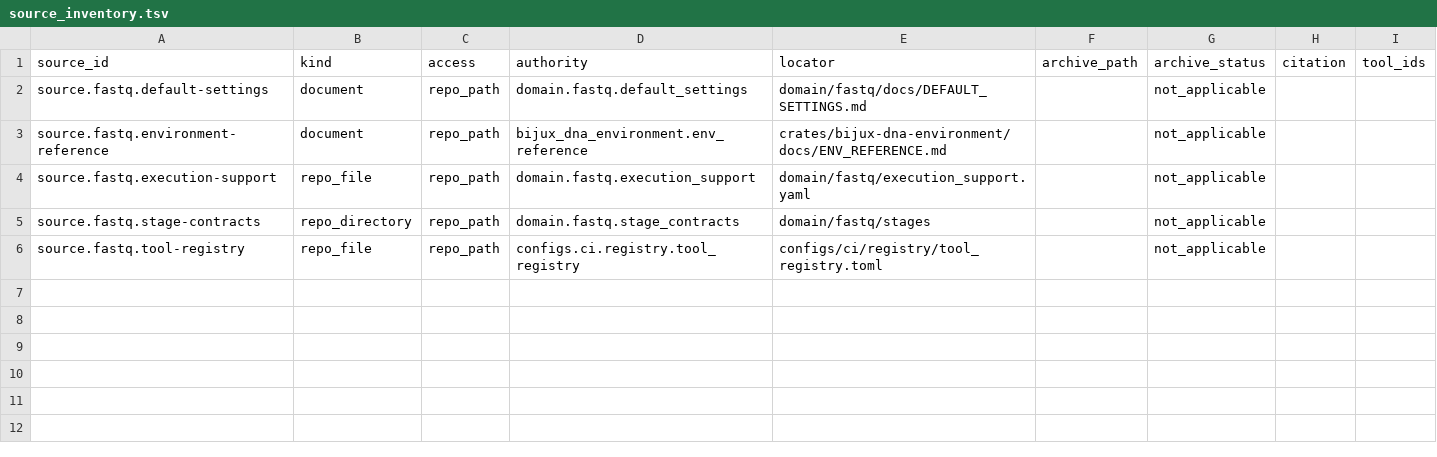
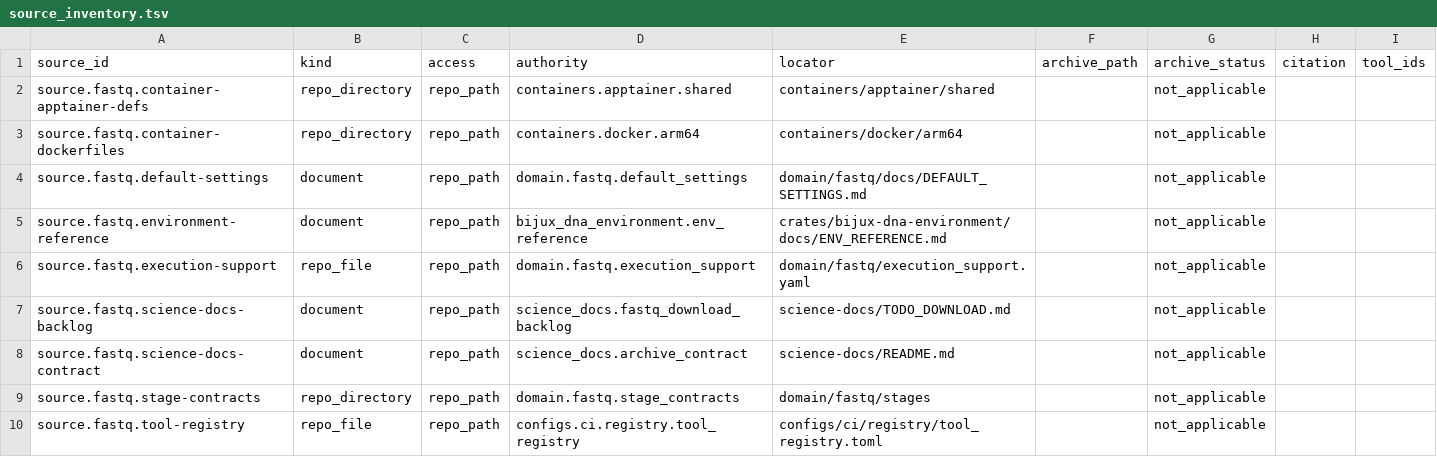
Before and after one commit to bijux/bijux-genomics, a TSV file: science/generated/current/evidence/source_inventory.tsv, drawn as a sheet.

Commit message:
feat(science): add container authority source records

```diff
--- a/science/generated/current/evidence/source_inventory.tsv
+++ b/science/generated/current/evidence/source_inventory.tsv
@@ -1,2 +1,4 @@
 source_id	kind	access	authority	locator	archive_path	archive_status	citation	tool_ids
+source.fastq.container-apptainer-defs	repo_directory	repo_path	containers.apptainer.shared	containers/apptainer/shared		not_applicable		
+source.fastq.container-dockerfiles	repo_directory	repo_path	containers.docker.arm64	containers/docker/arm64		not_applicable		
 source.fastq.default-settings	document	repo_path	domain.fastq.default_settings	domain/fastq/docs/DEFAULT_SETTINGS.md		not_applicable		
@@ -4,2 +6,4 @@ source.fastq.environment-reference	document	repo_path	bijux_dna_environment.env_
 source.fastq.execution-support	repo_file	repo_path	domain.fastq.execution_support	domain/fastq/execution_support.yaml		not_applicable		
+source.fastq.science-docs-backlog	document	repo_path	science_docs.fastq_download_backlog	science-docs/TODO_DOWNLOAD.md		not_applicable		
+source.fastq.science-docs-contract	document	repo_path	science_docs.archive_contract	science-docs/README.md		not_applicable		
 source.fastq.stage-contracts	repo_directory	repo_path	domain.fastq.stage_contracts	domain/fastq/stages		not_applicable		
```
Also changed, not shown: 5 other files.
